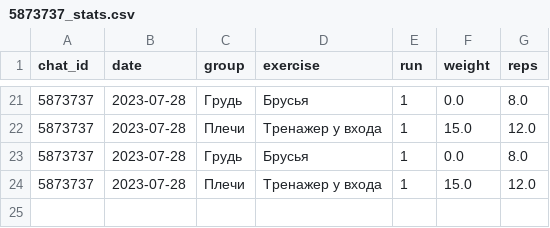
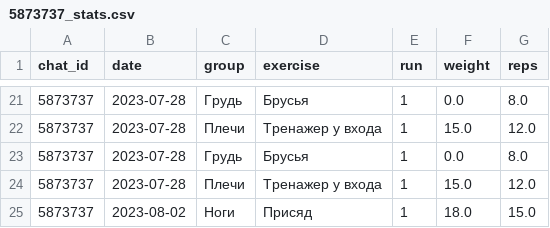
Before and after one commit to mhmx/gymbot, a CSV file: stats/5873737_stats.csv, drawn as a sheet; only a part is shown, gaps mark what is left out.

```diff
--- a/stats/5873737_stats.csv
+++ b/stats/5873737_stats.csv
@@ -24 +24,2 @@ chat_id,date,group,exercise,run,weight,reps
 5873737,2023-07-28,Плечи,Тренажер у входа,1,15.0,12.0
+5873737,2023-08-02,Ноги,Присяд,1,18.0,15.0
```
Also changed, not shown: 4 other files.
